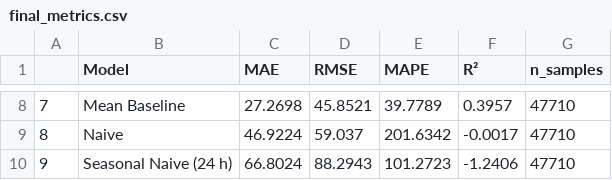
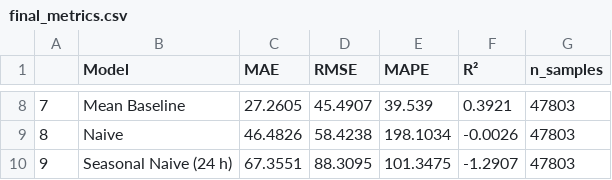
Before and after one commit to danbujoreanu/building-energy-load-forecast, a CSV file: outputs/results/final_metrics.csv, drawn as a sheet; only a part is shown, gaps mark what is left out; the diff covers the shown part only.

```diff
--- a/outputs/results/final_metrics.csv
+++ b/outputs/results/final_metrics.csv
@@ -8,3 +8,3 @@
-7,Mean Baseline,27.2698,45.8521,39.7789,0.3957,47710
-8,Naive,46.9224,59.037,201.6342,-0.0017,47710
-9,Seasonal Naive (24 h),66.8024,88.2943,101.2723,-1.2406,47710
+7,Mean Baseline,27.2605,45.4907,39.539,0.3921,47803
+8,Naive,46.4826,58.4238,198.1034,-0.0026,47803
+9,Seasonal Naive (24 h),67.3551,88.3095,101.3475,-1.2907,47803
```
Also changed, not shown: 35 edited cells elsewhere in this file, 5 other files.
